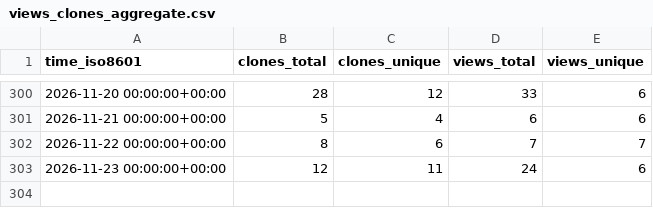
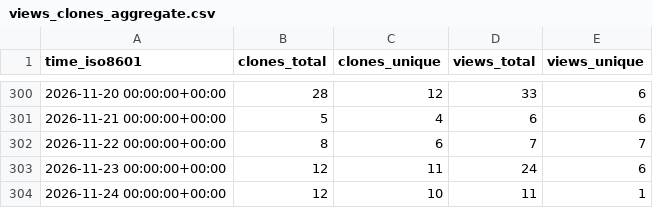
Before and after one commit to Suncuss/Suncuss-repo-stats, a CSV file: Suncuss/BirdNET-PiPy/ghrs-data/views_clones_aggregate.csv, drawn as a sheet; only a part is shown, gaps mark what is left out.

```diff
--- a/Suncuss/BirdNET-PiPy/ghrs-data/views_clones_aggregate.csv
+++ b/Suncuss/BirdNET-PiPy/ghrs-data/views_clones_aggregate.csv
@@ -303 +303,2 @@ time_iso8601,clones_total,clones_unique,views_total,views_unique
 2026-11-23 00:00:00+00:00,12,11,24,6
+2026-11-24 00:00:00+00:00,12,10,11,1
```
Also changed, not shown: 1 other file.
